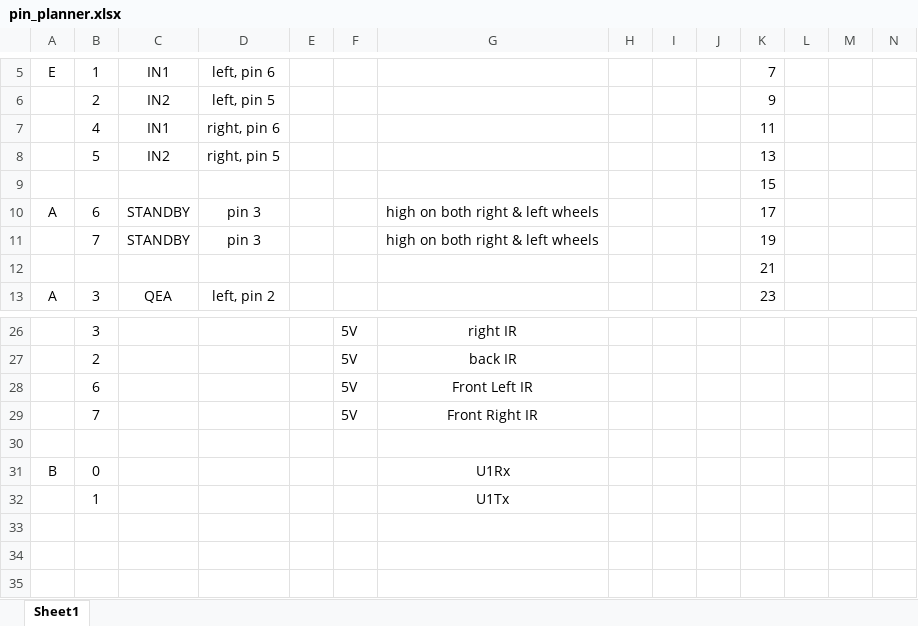
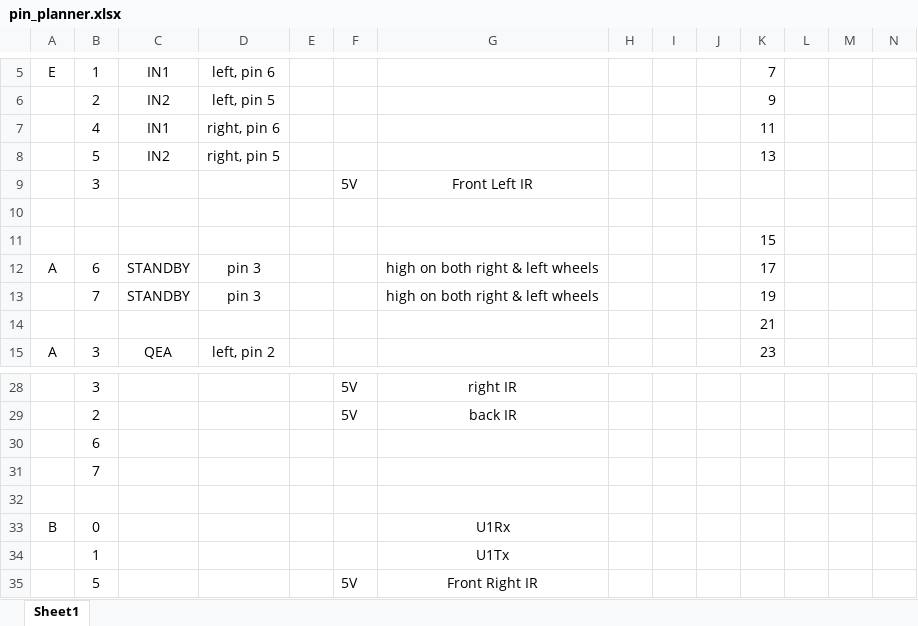
Before and after one commit to emilyyeh123/robotics_ecpe155_2022, an Excel workbook: pin_planner.xlsx, sheet Sheet1, drawn as a sheet; only a part is shown, gaps mark what is left out; values as stored, in another font and other column widths than the file's, no borders; removed rows and columns are numbered as before the commit, all else as after; rows hold the shown columns only; the diff names each change by its address in the sheet, - before the commit and + after, or states it on an @@ line.

```diff
--- a/pin_planner.xlsx (sheet Sheet1)
+++ b/pin_planner.xlsx (sheet Sheet1)
+row 9:  | 3 |  |  |  | 5V | Front Left IR
+row 10: (empty)
-row 28:  | 6 |  |  |  | 5V | Front Left IR
-row 29:  | 7 |  |  |  | 5V | Front Right IR
+row 30:  | 6
+row 31:  | 7
+row 35:  | 5 |  |  |  | 5V | Front Right IR
```
Also changed, not shown: 7 other files.
